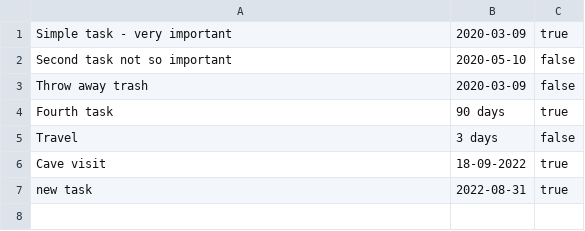
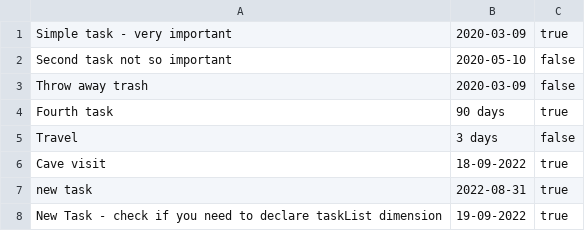
Before and after one commit to Skwarnel/TaskWorkshop_no1, a CSV file: target/tasks.csv, drawn as a sheet; the diff names each change by its address in the sheet, - before the commit and + after, or states it on an @@ line.

```diff
--- a/target/tasks.csv
+++ b/target/tasks.csv
+row 8: New Task - check if you need to declare taskList dimension | 19-09-2022 | true
```
Also changed, not shown: 2 other files.
